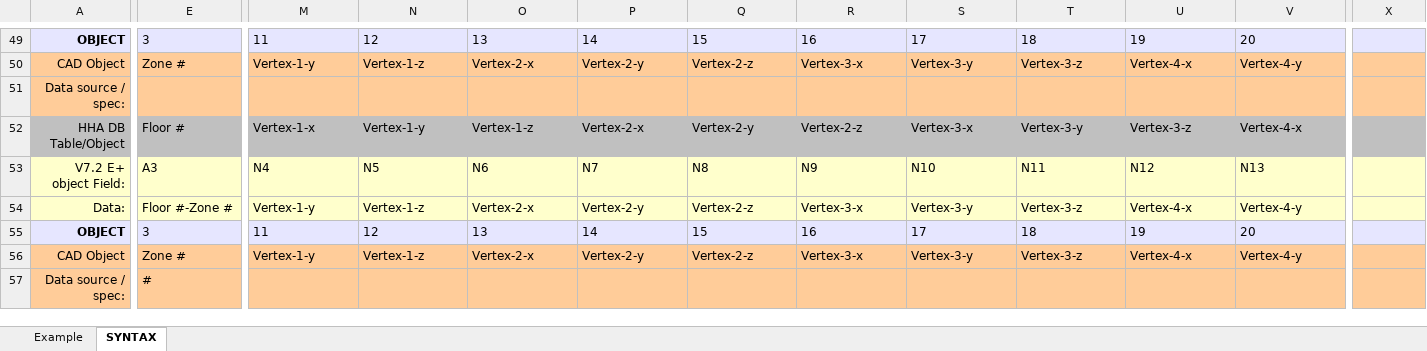
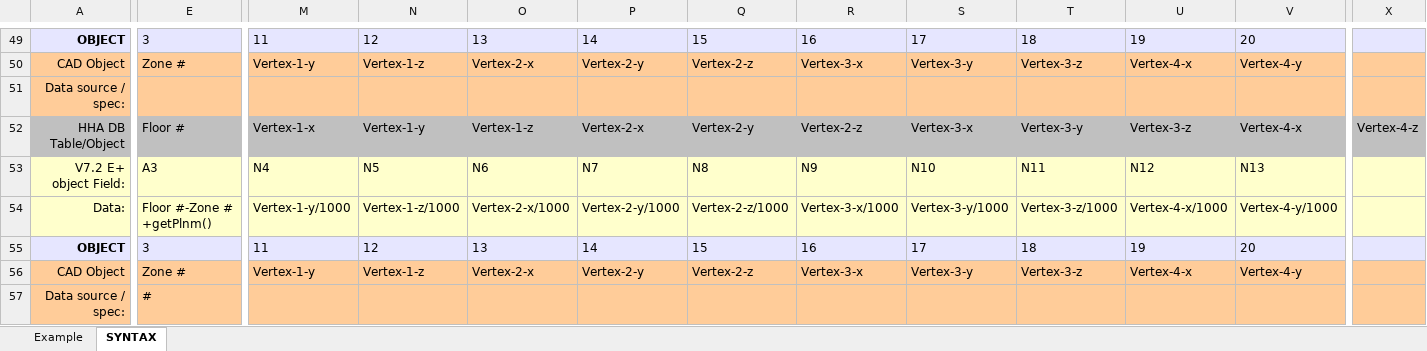
Before and after one commit to ash11tw/jsxlsx_async, an Excel workbook: autocad.xlsx, sheet SYNTAX, drawn as a sheet; only a part is shown, gaps mark what is left out; values as stored, in another font and other column widths than the file's, no borders; the diff covers the shown part only; the diff names each change by its address in the sheet, - before the commit and + after, or states it on an @@ line.

```diff
--- a/autocad.xlsx (sheet SYNTAX)
+++ b/autocad.xlsx (sheet SYNTAX)
-X52: (empty)
+X52: Vertex-4-z
-E54: Floor #-Zone #
+E54: Floor #-Zone # +getPlnm()
-M54: Vertex-1-y
+M54: Vertex-1-y/1000
-N54: Vertex-1-z
+N54: Vertex-1-z/1000
-O54: Vertex-2-x
+O54: Vertex-2-x/1000
-P54: Vertex-2-y
+P54: Vertex-2-y/1000
-Q54: Vertex-2-z
+Q54: Vertex-2-z/1000
-R54: Vertex-3-x
+R54: Vertex-3-x/1000
-S54: Vertex-3-y
+S54: Vertex-3-y/1000
-T54: Vertex-3-z
+T54: Vertex-3-z/1000
-U54: Vertex-4-x
+U54: Vertex-4-x/1000
-V54: Vertex-4-y
+V54: Vertex-4-y/1000
```
Also changed, not shown: 31 edited cells elsewhere in this sheet, sheet Example, formulas that keep their value, zonem.xlsx, 2 other files.
